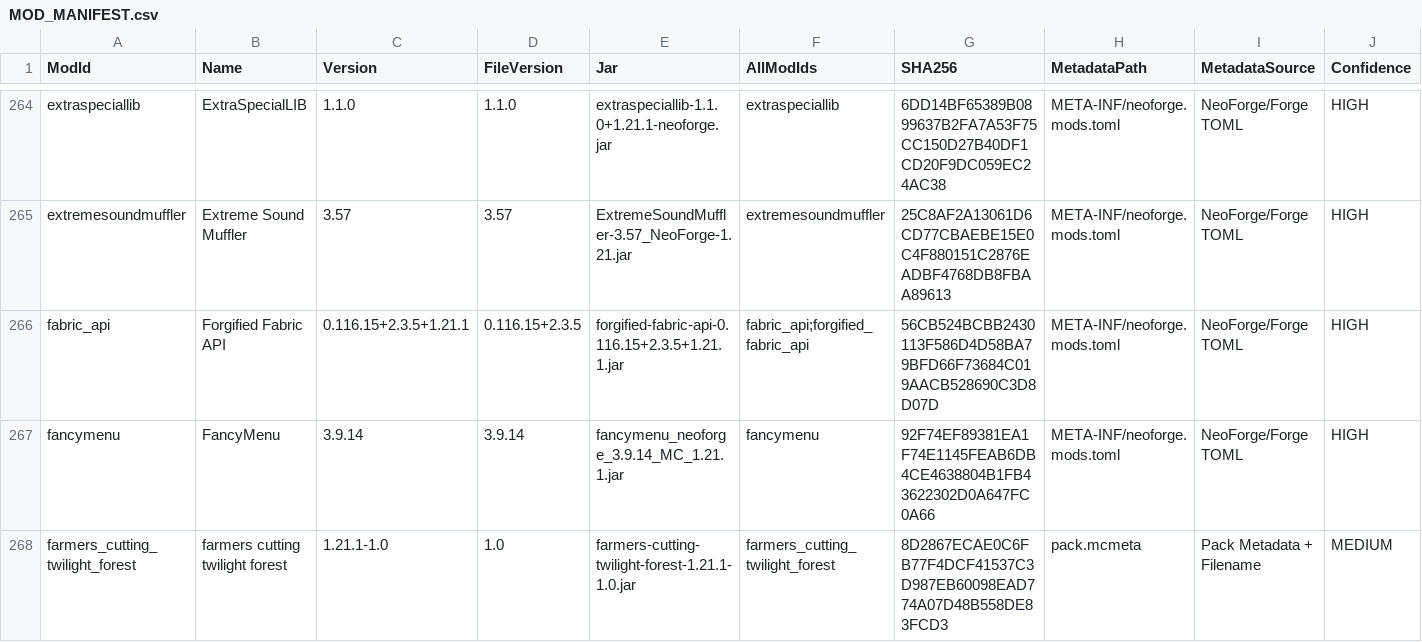
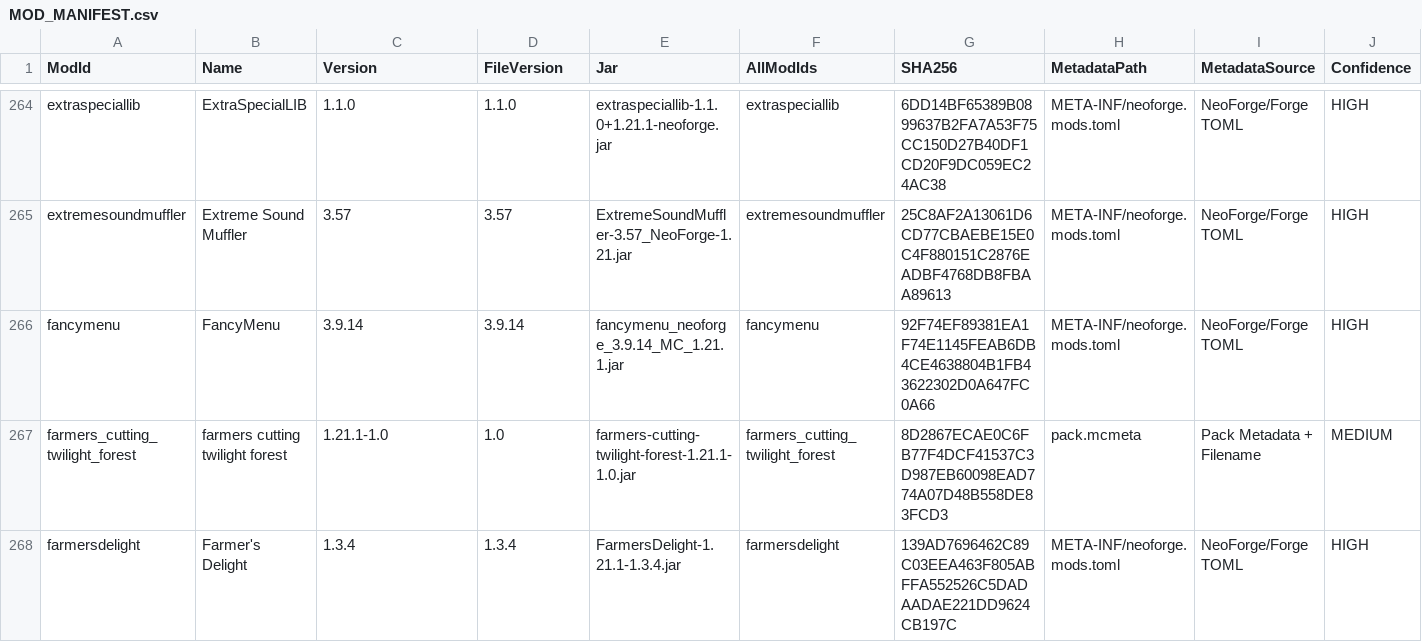
Before and after one commit to CtrlAltDyleted/Antarchy-Ascension, a CSV file: MOD_MANIFEST.csv, drawn as a sheet; only a part is shown, gaps mark what is left out; the shorter side is filled out with more unchanged rows; rows hold the shown columns only; the diff names each change by its address in the sheet, - before the commit and + after, or states it on an @@ line.

Commit message:
removed forgified fabric

```diff
--- a/MOD_MANIFEST.csv
+++ b/MOD_MANIFEST.csv
-row 266: fabric_api | Forgified Fabric API | 0.116.15+2.3.5+1.21.1 | 0.116.15+2.3.5 | forgified-fabric-api-0.116.15+2.3.5+1.21.1.jar | fabric_api;forgified_fabric_api | 56CB524BCBB2430113F586D4D58BA79BFD66F73684C019AACB528690C3D8D07D | META-INF/neoforge.mods.toml | NeoForge/Forge TOML | HIGH
```
